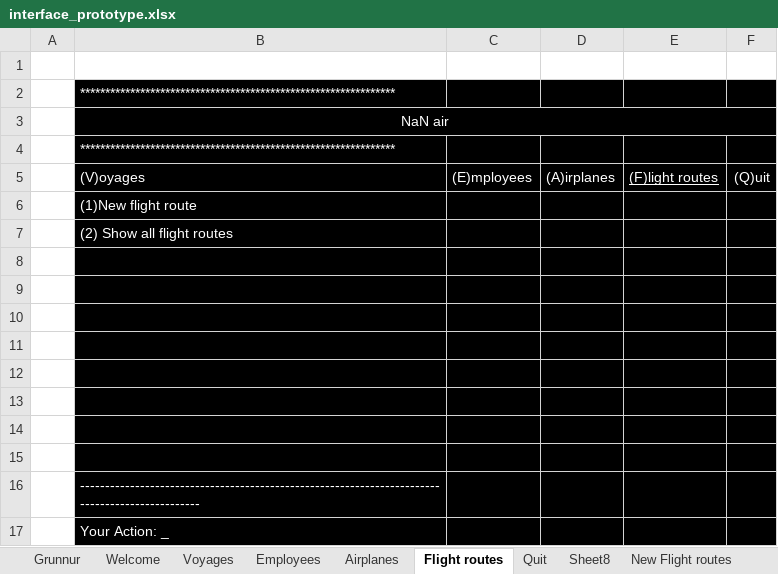
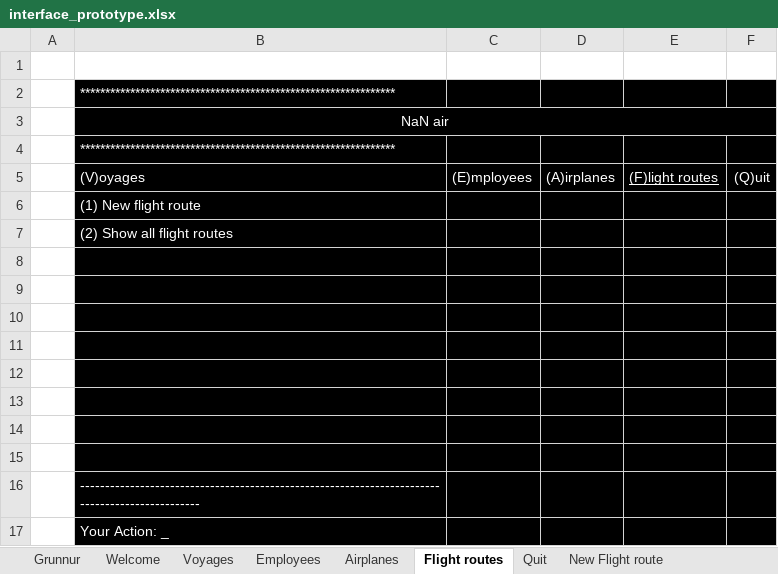
Before and after one commit to RunarVestmann/verklegtnamskeid1, an Excel workbook: documentation/interface_prototype.xlsx, sheet Flight routes, drawn as a sheet; values as stored, in another font and other column widths than the file's, no borders; the diff names each change by its address in the sheet, - before the commit and + after, or states it on an @@ line.

```diff
--- a/documentation/interface_prototype.xlsx (sheet Flight routes)
+++ b/documentation/interface_prototype.xlsx (sheet Flight routes)
-sheet tab: New Flight routes
+sheet tab: New Flight route
-sheet tab: Sheet8
-B6: (1)New flight route
+B6: (1) New flight route
```
Also changed, not shown: sheet Welcome, sheet New Flight route, sheet Voyages, sheet New Airplane, other sheet tabs, 1 other file.
